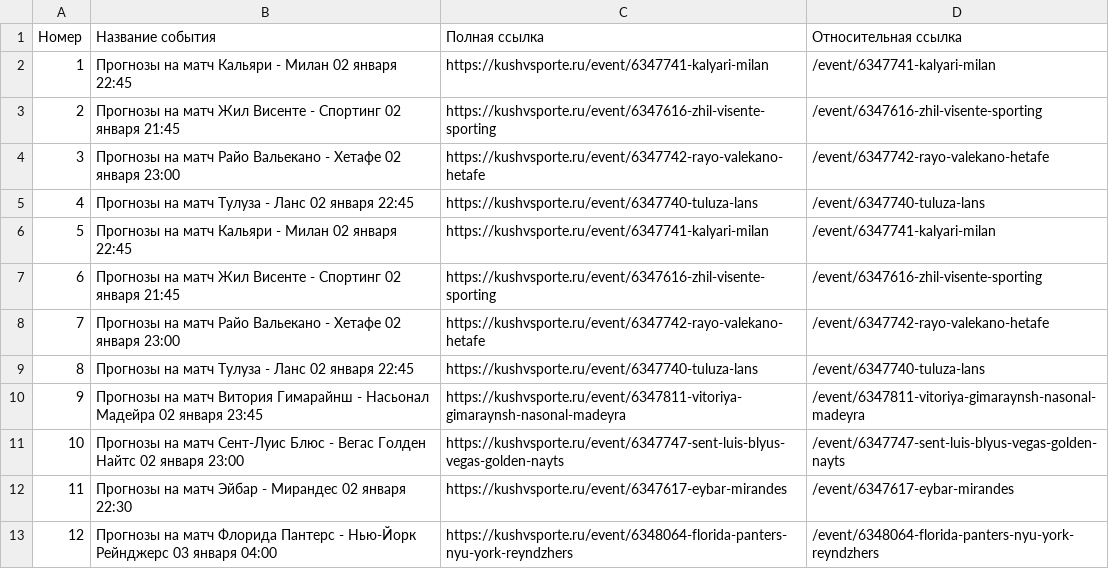
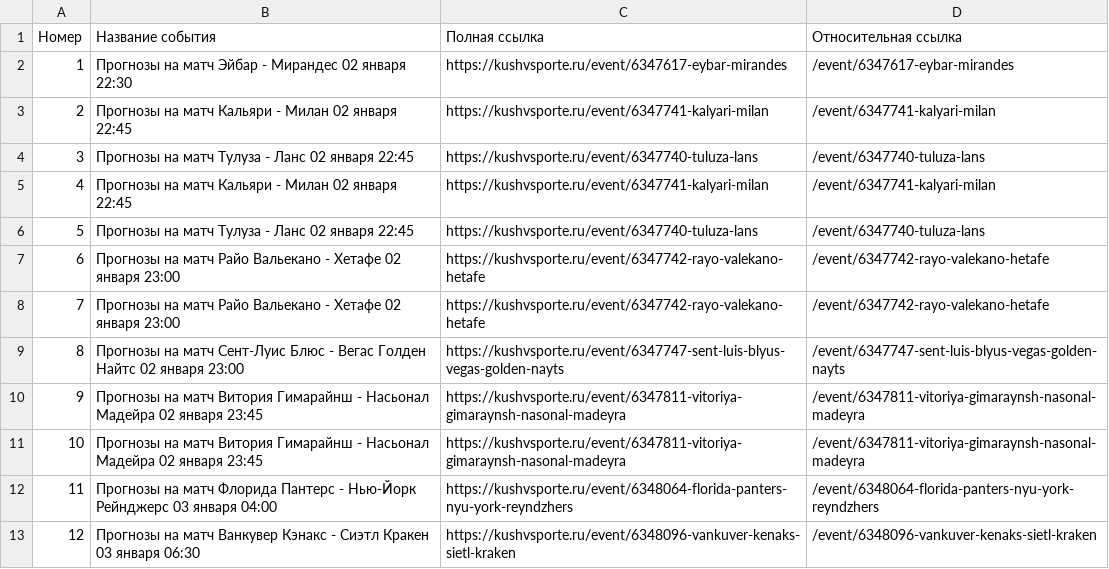
Before and after one commit to KennyMc11/-forecast, a CSV file: events.csv, drawn as a sheet; removed rows and columns are numbered as before the commit, all else as after; the diff names each change by its address in the sheet, - before the commit and + after, or states it on an @@ line.

```diff
--- a/events.csv
+++ b/events.csv
@@ row 12 moved to row 2: 1 @@
@@ column A (Номер) renumbered between rows 3 and 12 @@
-row 3: 2 | Прогнозы на матч Жил Висенте - Спортинг 02 января 21:45 | https://kushvsporte.ru/event/6347616-zhil-visente-sporting | /event/6347616-zhil-visente-sporting
-row 7: 6 | Прогнозы на матч Жил Висенте - Спортинг 02 января 21:45 | https://kushvsporte.ru/event/6347616-zhil-visente-sporting | /event/6347616-zhil-visente-sporting
@@ row 9 moved to row 6: 5 @@
@@ row 4 moved to row 8: 7 @@
@@ row 11 moved to row 9: 8 @@
+row 11: 10 | Прогнозы на матч Витория Гимарайнш - Насьонал Мадейра 02 января 23:45 | https://kushvsporte.ru/event/6347811-vitoriya-gimaraynsh-nasonal-madeyra | /event/6347811-vitoriya-gimaraynsh-nasonal-madeyra
+row 13: 12 | Прогнозы на матч Ванкувер Кэнакс - Сиэтл Кракен 03 января 06:30 | https://kushvsporte.ru/event/6348096-vankuver-kenaks-sietl-kraken | /event/6348096-vankuver-kenaks-sietl-kraken
```
Also changed, not shown: 2 other files.
